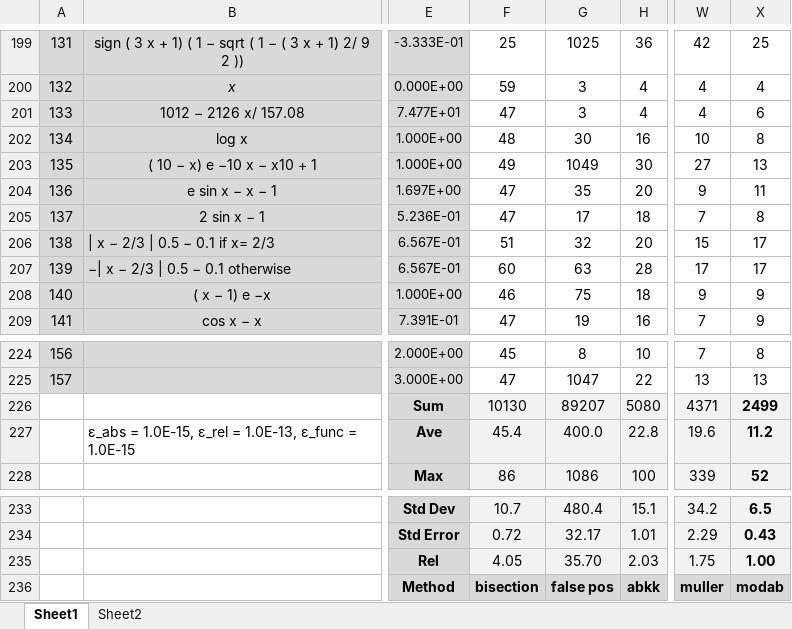
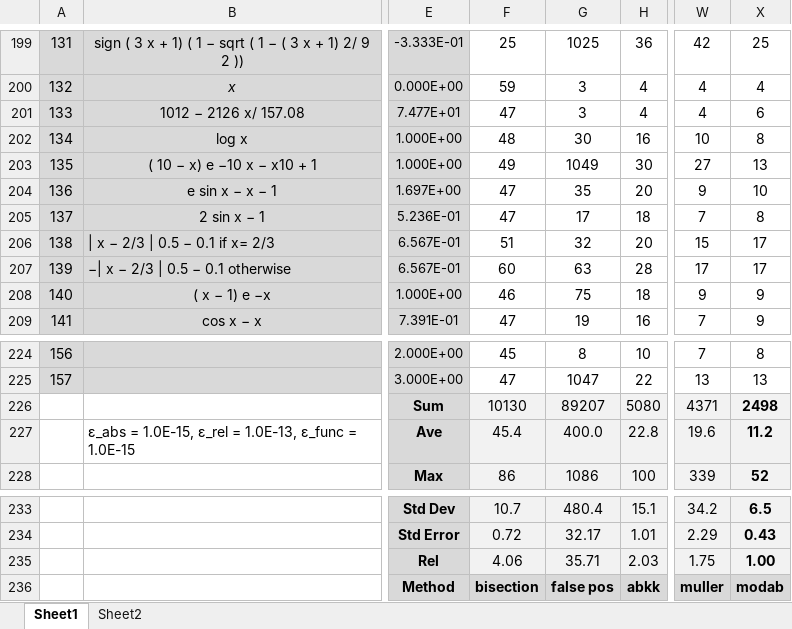
Before and after one commit to Proektsoft-EOOD/ModAB-Root-Finding, an Excel workbook: Fortran/results/Test_results.xlsx, sheet Sheet1, drawn as a sheet; only a part is shown, gaps mark what is left out; values as stored, in another font and other column widths than the file's, no borders; charts and pictures and conditional formats not drawn; the diff names each change by its address in the sheet, - before the commit and + after, or states it on an @@ line.

```diff
--- a/Fortran/results/Test_results.xlsx (sheet Sheet1)
+++ b/Fortran/results/Test_results.xlsx (sheet Sheet1)
-X204: 11
+X204: 10
-X226: 2499
+X226: 2498
-F235: 4.05
+F235: 4.06
-G235: 35.70
+G235: 35.71
```
Also changed, not shown: sheet Sheet2, charts or pictures, 46 other files.
